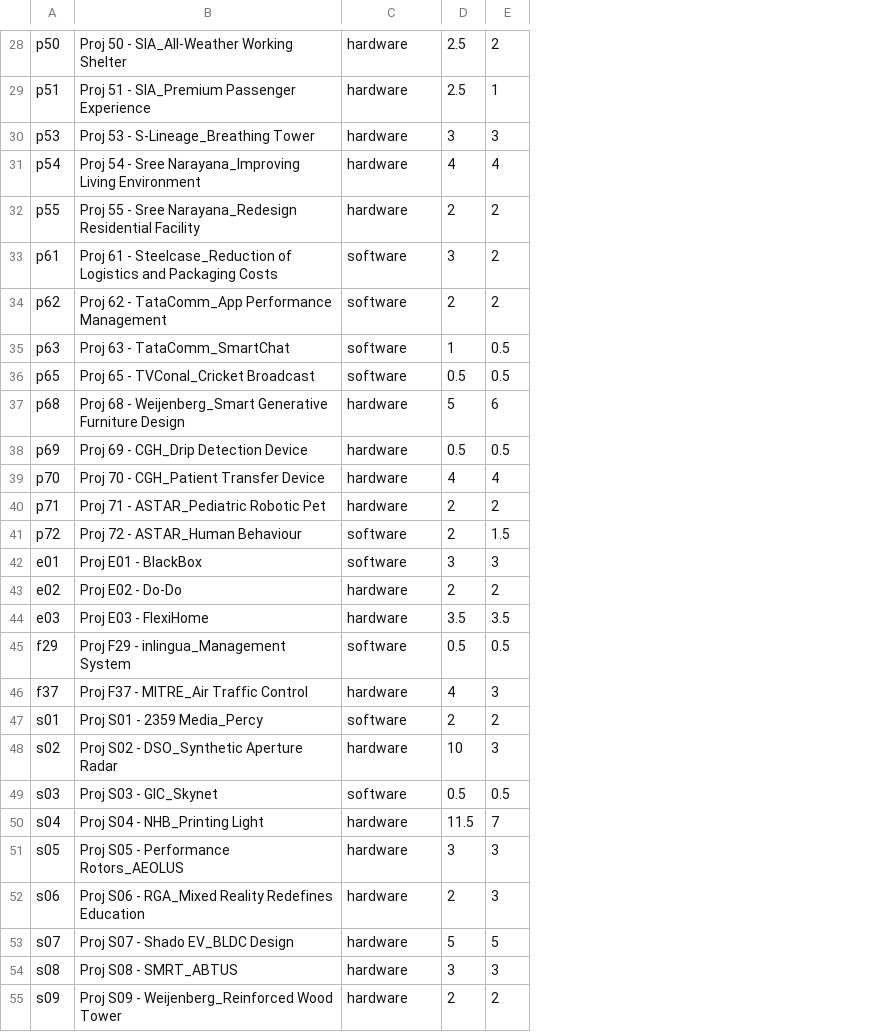
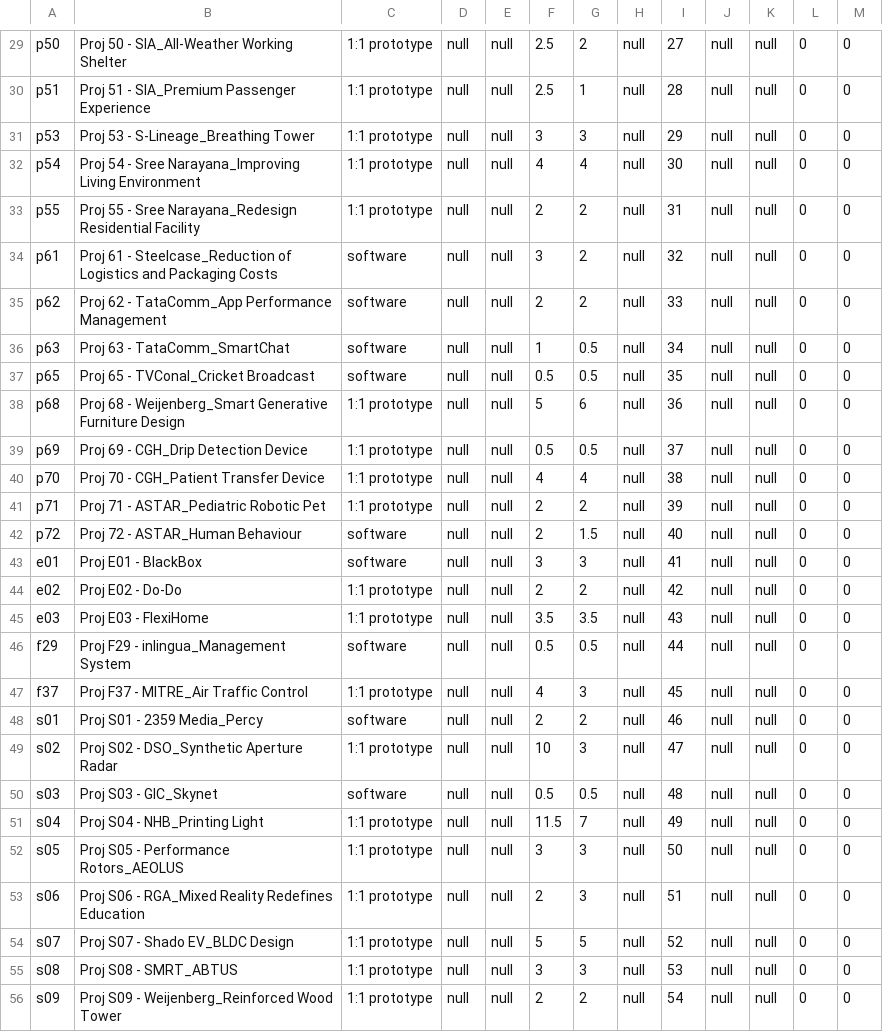
Before and after one commit to mickey1356/ESC-Capstone-Allocation, a CSV file: resources/booths.csv, drawn as a sheet; only a part is shown, gaps mark what is left out; addresses are those after the commit; the diff covers the shown part only; the diff names each change by its address in the sheet, - before the commit and + after, or states it on an @@ line.

```diff
--- a/resources/booths.csv
+++ b/resources/booths.csv
+column D, rows 29-56: all null
+column E, rows 29-56: all null
+column H, rows 29-56: all null
+column I, rows 29-56: 27 | 28 | 29 | 30 | 31 | 32 | 33 | 34 | 35 | 36 | 37 | 38 | 39 | 40 | 41 | 42 | 43 | 44 | 45 | 46 | 47 | 48 | 49 | 50 | 51 | 52 | 53 | 54
+column J, rows 29-56: all null
+column K, rows 29-56: all null
+column L, rows 29-56: all 0
+column M, rows 29-56: all 0
-C29:C33: hardware
+C29:C33: 1:1 prototype
-C38:C41: hardware
+C38:C41: 1:1 prototype
-C44:C45: hardware
+C44:C45: 1:1 prototype
-C47: hardware
+C47: 1:1 prototype
-C49: hardware
+C49: 1:1 prototype
-C51:C56: hardware
+C51:C56: 1:1 prototype
```
Also changed, not shown: 1 added row and 22 edited cells elsewhere in this file, 8 other files.
